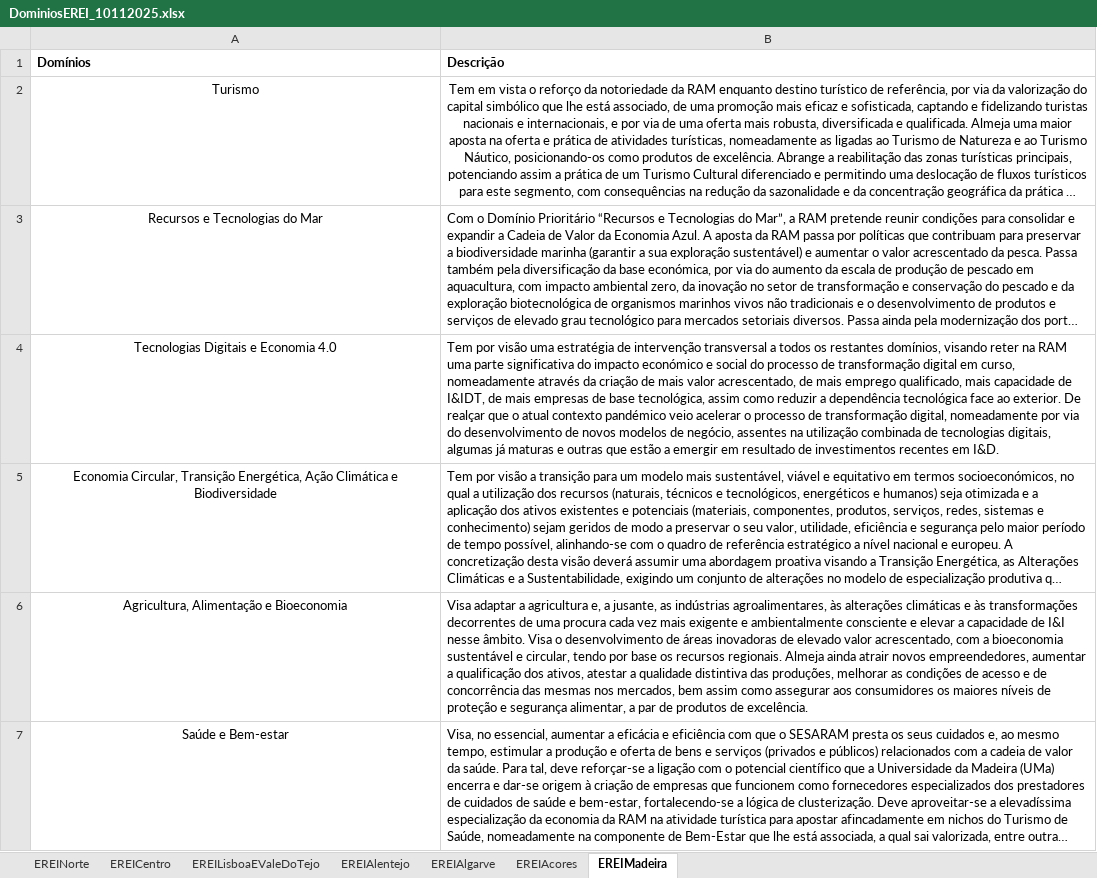
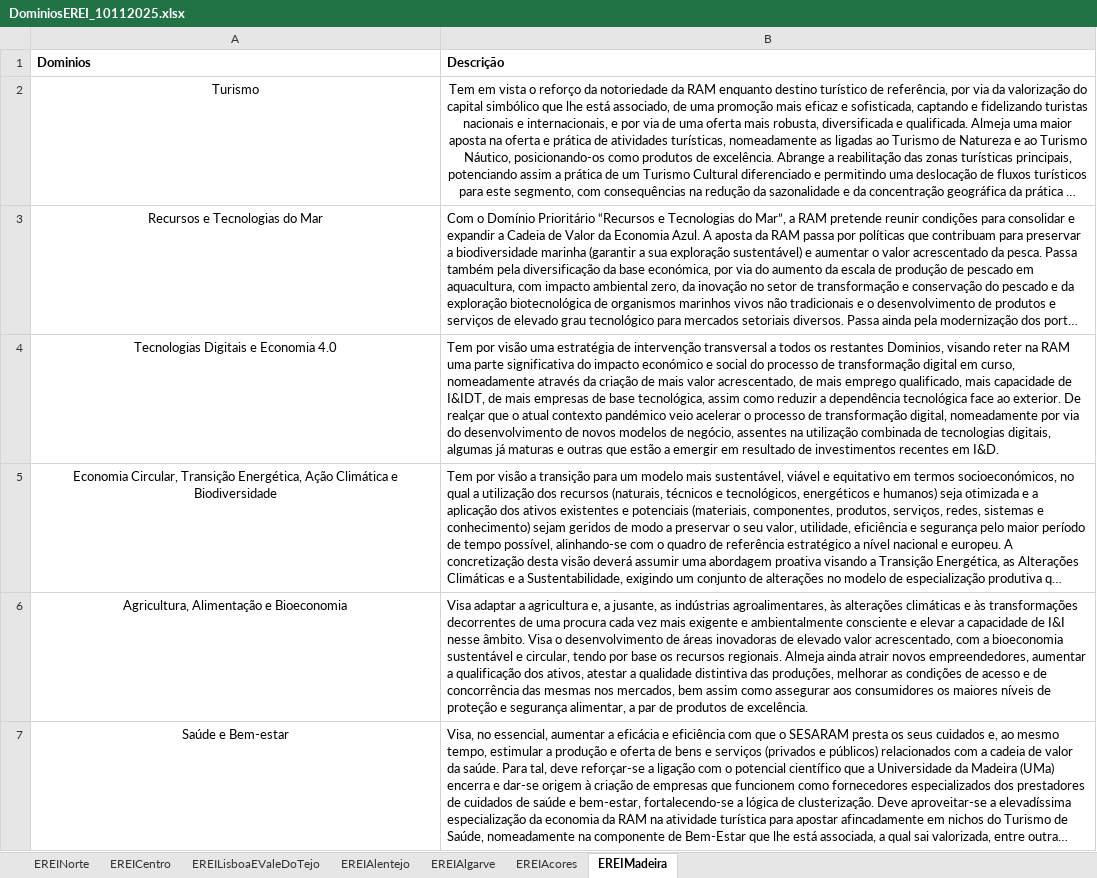
Before and after one commit to ElianeGabriel/classificador, an Excel workbook: DominiosEREI_10112025.xlsx, sheet EREIMadeira, drawn as a sheet; long unchanged cells end in …; values as stored, in another font and other column widths than the file's, no borders; the diff names each change by its address in the sheet, - before the commit and + after, or states it on an @@ line.

```diff
--- a/DominiosEREI_10112025.xlsx (sheet EREIMadeira)
+++ b/DominiosEREI_10112025.xlsx (sheet EREIMadeira)
-A1: Domínios
+A1: Dominios
-B4 (Descrição): …os restantes domínios, visando reter…
+B4 (Descrição): …os restantes Dominios, visando reter…
```
Also changed, not shown: sheet EREIAcores, sheet EREICentro, sheet EREILisboaEValeDoTejo, sheet EREIAlgarve, sheet EREINorte, sheet EREIAlentejo.
